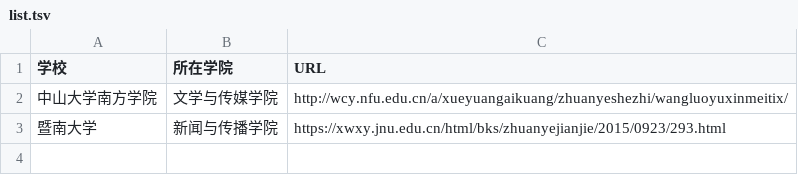
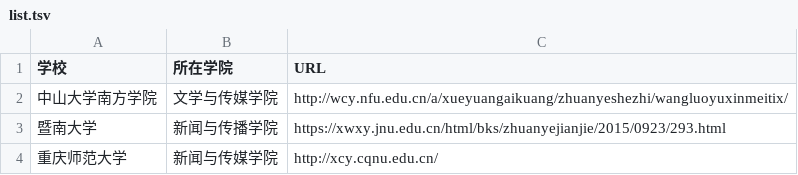
Before and after one commit to WuxueNewmedia/list_newmedia_undergraduate_CN, a TSV file: list.tsv, drawn as a sheet.

Commit message:
Update list.tsv

```diff
--- a/list.tsv
+++ b/list.tsv
@@ -3 +3,2 @@
 暨南大学	新闻与传播学院	https://xwxy.jnu.edu.cn/html/bks/zhuanyejianjie/2015/0923/293.html
+重庆师范大学	新闻与传媒学院	http://xcy.cqnu.edu.cn/
```
